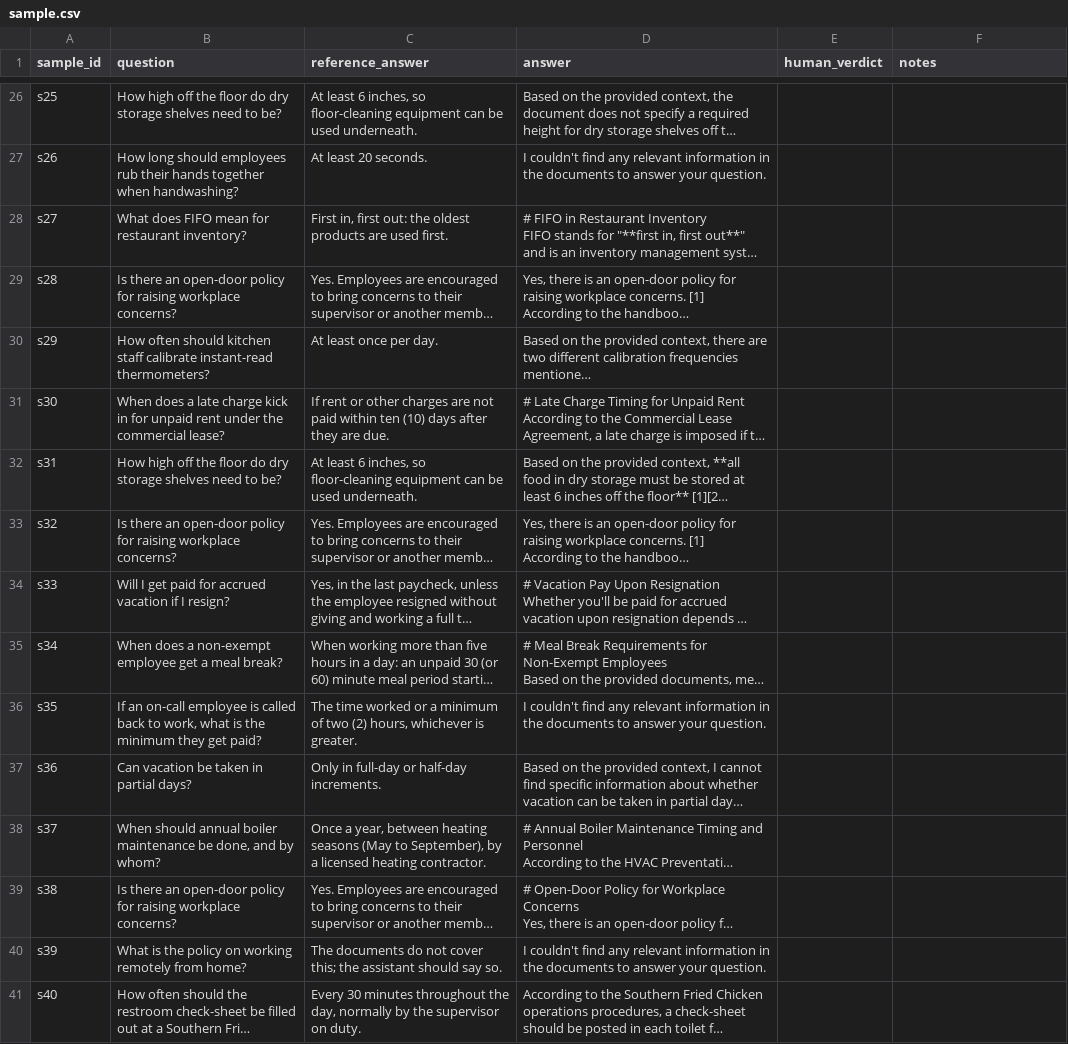
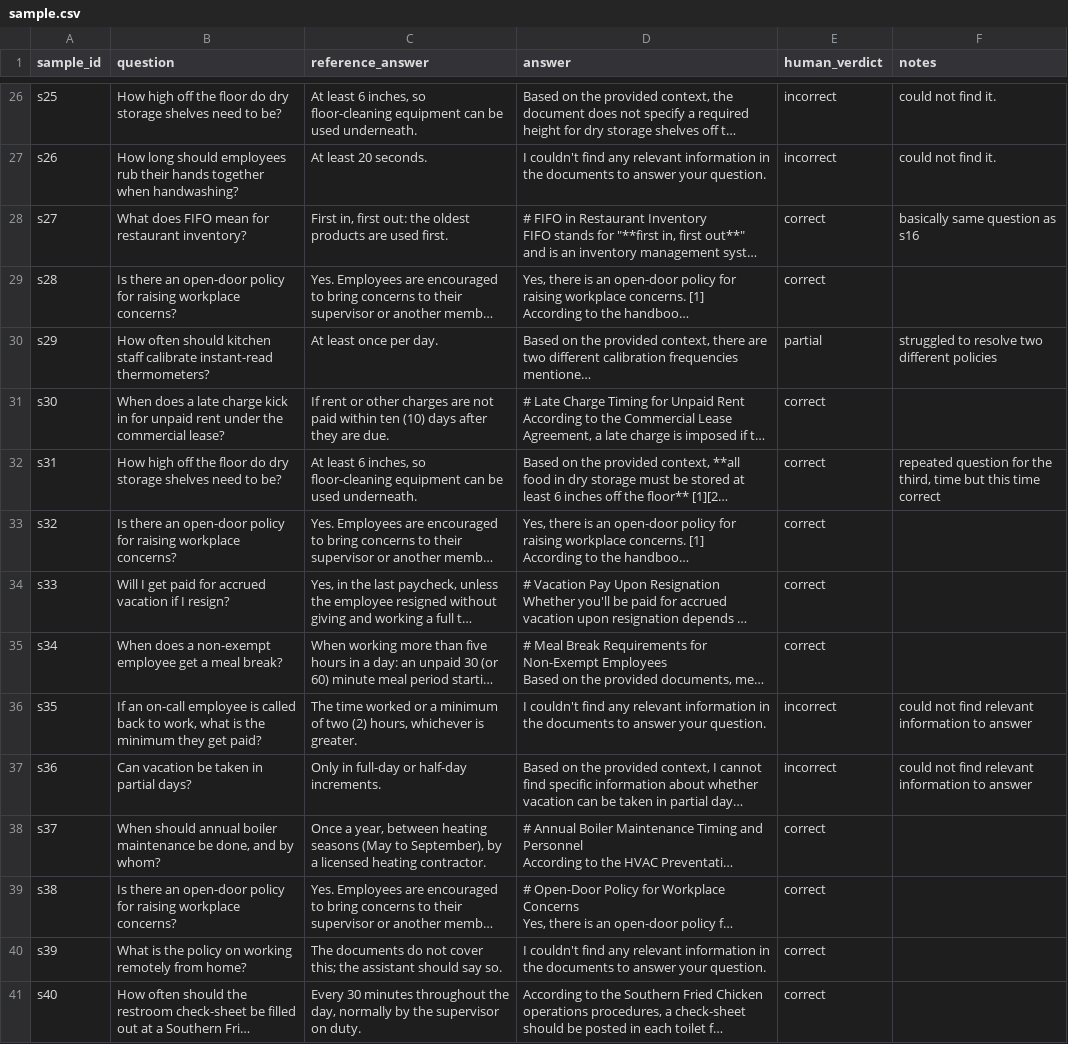
Before and after one commit to woolnerd/cited-doc-qa, a CSV file: evals/human_grades/sample.csv, drawn as a sheet; only a part is shown, gaps mark what is left out; long unchanged cells end in …; the diff covers the shown part only; the diff names each change by its address in the sheet, - before the commit and + after, or states it on an @@ line.

```diff
--- a/evals/human_grades/sample.csv
+++ b/evals/human_grades/sample.csv
-E26:E27 (human_verdict): (empty)
+E26:E27 (human_verdict): incorrect
-F26:F27 (notes): (empty)
+F26:F27 (notes): could not find it.
-E28:E29 (human_verdict): (empty)
+E28:E29 (human_verdict): correct
-F28 (notes): (empty)
+F28 (notes): basically same question as s16
-E30 (human_verdict): (empty)
+E30 (human_verdict): partial
-F30 (notes): (empty)
+F30 (notes): struggled to resolve two different policies
-E31:E35 (human_verdict): (empty)
+E31:E35 (human_verdict): correct
-F32 (notes): (empty)
+F32 (notes): repeated question for the third, time but this time correct
-E36:E37 (human_verdict): (empty)
+E36:E37 (human_verdict): incorrect
-F36:F37 (notes): (empty)
+F36:F37 (notes): could not find relevant information to answer
-E38:E41 (human_verdict): (empty)
+E38:E41 (human_verdict): correct
```
Also changed, not shown: 37 edited cells elsewhere in this file, 4 other files.
